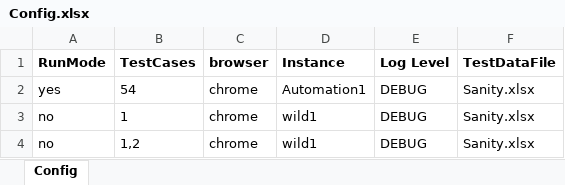
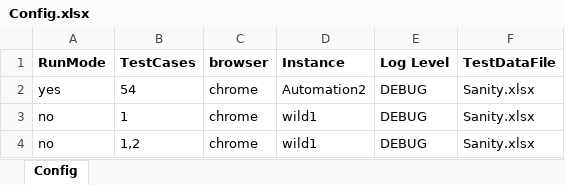
Before and after one commit to sandeepdoddi14/yetendra, an Excel workbook: leave/src/main/resources/Config.xlsx, sheet Config, drawn as a sheet; values as stored, in another font and other column widths than the file's, no borders; the diff names each change by its address in the sheet, - before the commit and + after, or states it on an @@ line.

```diff
--- a/leave/src/main/resources/Config.xlsx (sheet Config)
+++ b/leave/src/main/resources/Config.xlsx (sheet Config)
-D2 (Instance): Automation1
+D2 (Instance): Automation2
```
Also changed, not shown: leave/src/main/resources/Sanity.xlsx, 4 other files.
